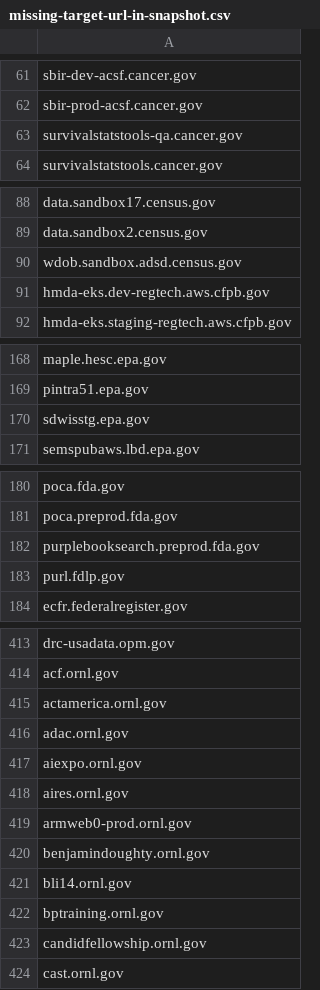
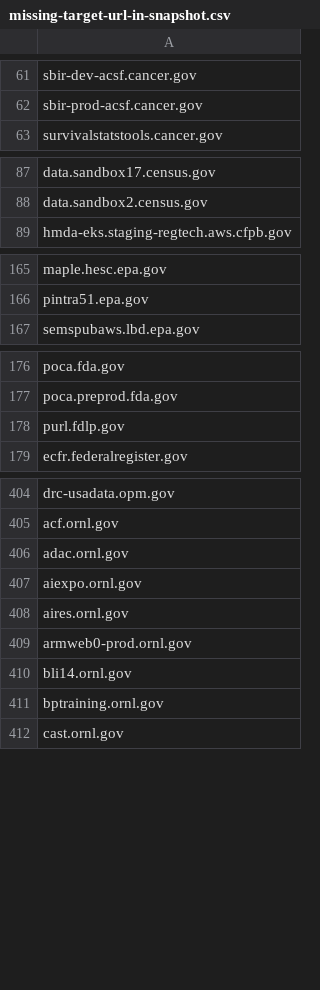
Before and after one commit to arpitjain099/site-scanning-analysis, a CSV file: reports/missing-target-url-in-snapshot.csv, drawn as a sheet; only a part is shown, gaps mark what is left out; the diff covers the shown part only; the diff names each change by its address in the sheet, - before the commit and + after, or states it on an @@ line.

```diff
--- a/reports/missing-target-url-in-snapshot.csv
+++ b/reports/missing-target-url-in-snapshot.csv
-row 63: survivalstatstools-qa.cancer.gov
-row 90: wdob.sandbox.adsd.census.gov
-row 91: hmda-eks.dev-regtech.aws.cfpb.gov
-row 170: sdwisstg.epa.gov
-row 182: purplebooksearch.preprod.fda.gov
-row 415: actamerica.ornl.gov
-row 420: benjamindoughty.ornl.gov
-row 423: candidfellowship.ornl.gov
```
Also changed, not shown: 5 removed rows elsewhere in this file.
